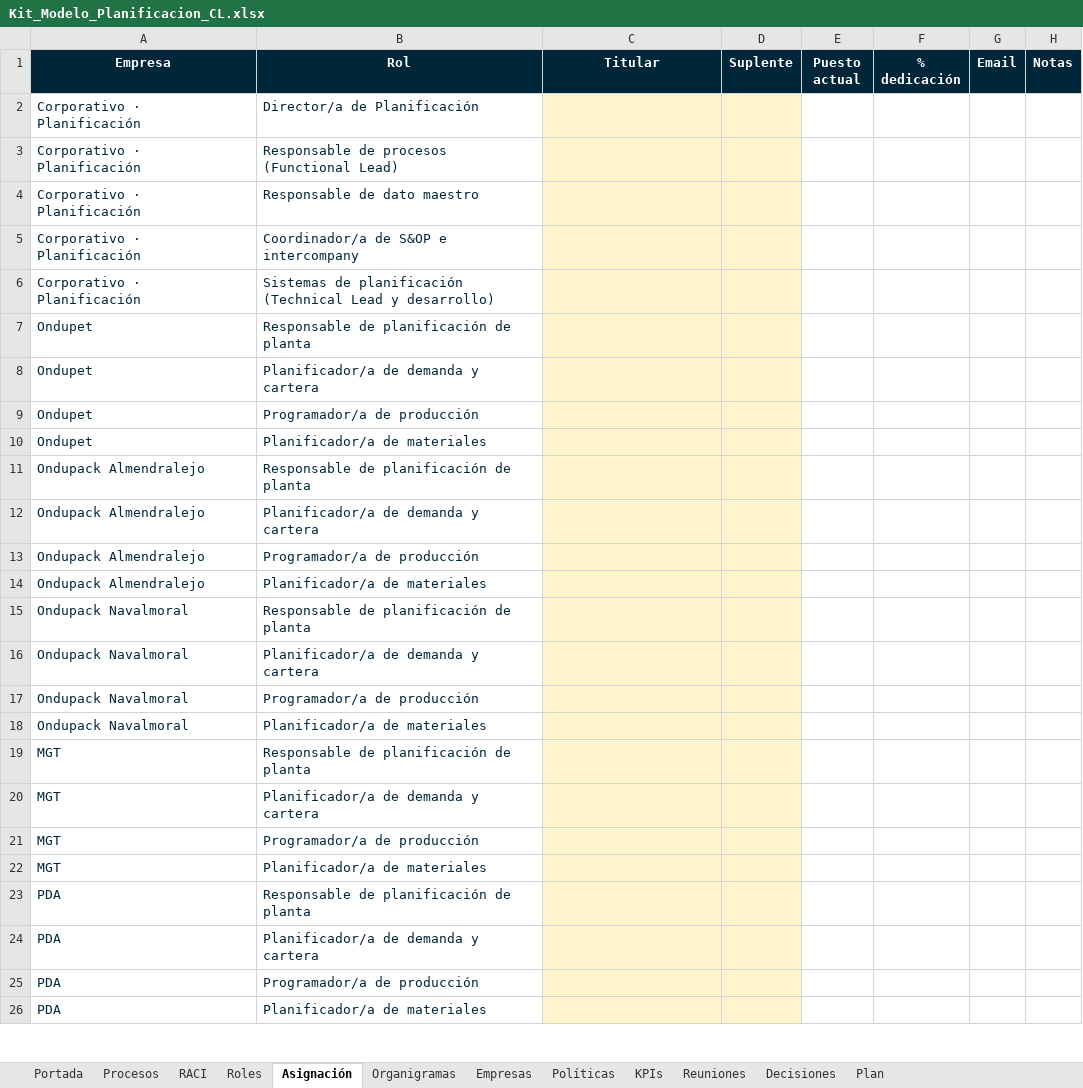
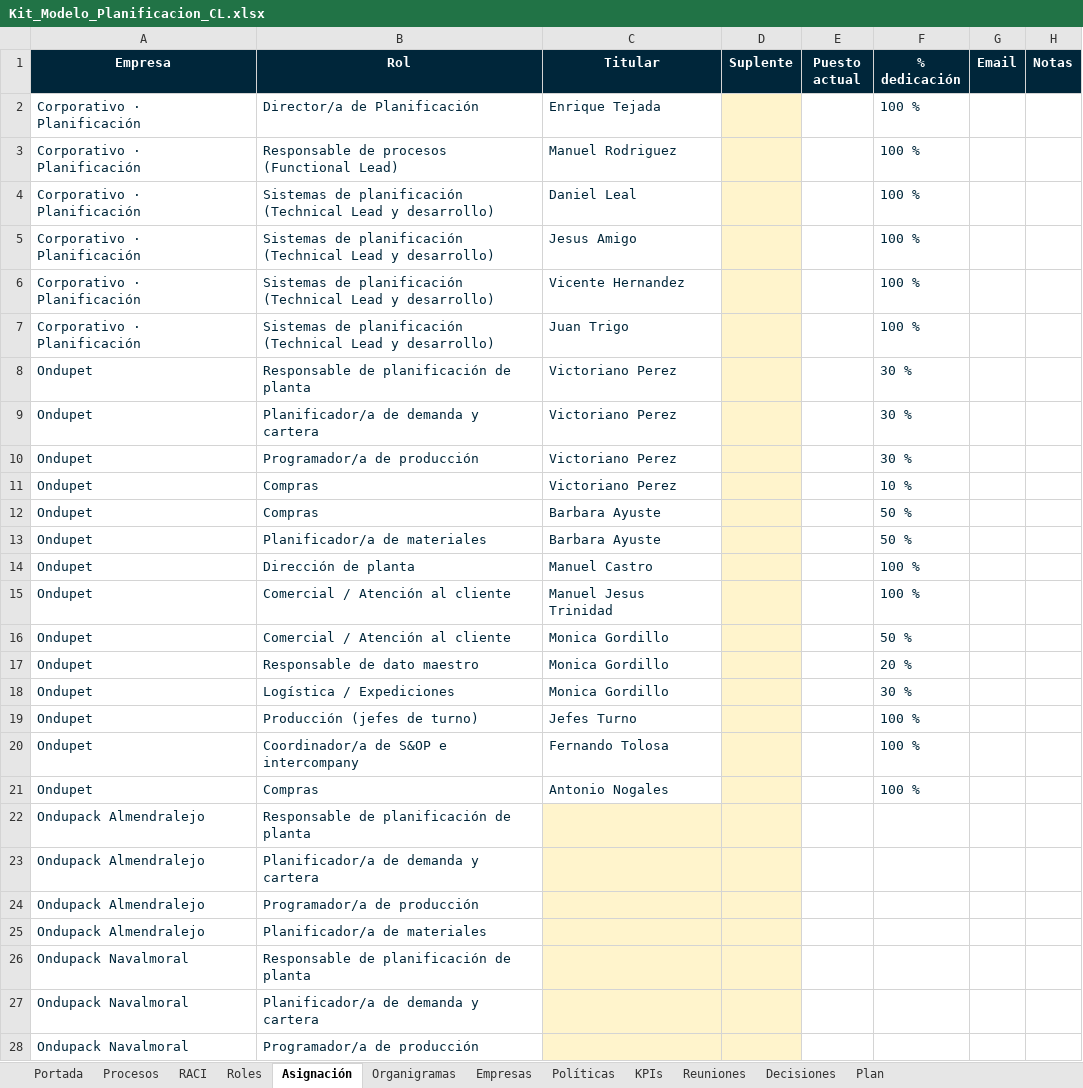
Before and after one commit to Enrique24799/AGSA, an Excel workbook: modelo_planificacion/Kit_Modelo_Planificacion_CL.xlsx, sheet Asignación, drawn as a sheet; only a part is shown; the shorter side is filled out with more unchanged rows; values as stored, in another font and other column widths than the file's, no borders; addresses are those after the commit; the diff names each change by its address in the sheet, - before the commit and + after, or states it on an @@ line.

```diff
--- a/modelo_planificacion/Kit_Modelo_Planificacion_CL.xlsx (sheet Asignación)
+++ b/modelo_planificacion/Kit_Modelo_Planificacion_CL.xlsx (sheet Asignación)
-C2 (Titular): (empty)
+C2 (Titular): Enrique Tejada
-C2:C6 fill: #FFF4CC
+C2:C6 fill: none
-F2:F6 (% dedicación): (empty)
+F2:F6 (% dedicación): 100 %
-C3 (Titular): (empty)
+C3 (Titular): Manuel Rodriguez
-B4 (Rol): Responsable de dato maestro
+B4 (Rol): Sistemas de planificación (Technical Lead y desarrollo)
-C4 (Titular): (empty)
+C4 (Titular): Daniel Leal
-B5 (Rol): Coordinador/a de S&OP e intercompany
+B5 (Rol): Sistemas de planificación (Technical Lead y desarrollo)
-C5 (Titular): (empty)
+C5 (Titular): Jesus Amigo
-C6 (Titular): (empty)
+C6 (Titular): Vicente Hernandez
+row 7: Corporativo · Planificación | Sistemas de planificación (Technical Lead y desarrollo) | Juan Trigo |  |  | 100 %
-C8:C10 (Titular): (empty)
+C8:C10 (Titular): Victoriano Perez
-C8:C10 fill: #FFF4CC
+C8:C10 fill: none
-F8:F10 (% dedicación): (empty)
+F8:F10 (% dedicación): 30 %
+row 11: Ondupet | Compras | Victoriano Perez |  |  | 10 %
+row 12: Ondupet | Compras | Barbara Ayuste |  |  | 50 %
-C13 (Titular): (empty)
+C13 (Titular): Barbara Ayuste
-C13 fill: #FFF4CC
+C13 fill: none
-F13 (% dedicación): (empty)
+F13 (% dedicación): 50 %
+row 14: Ondupet | Dirección de planta | Manuel Castro |  |  | 100 %
+row 15: Ondupet | Comercial / Atención al cliente | Manuel Jesus Trinidad |  |  | 100 %
+row 16: Ondupet | Comercial / Atención al cliente | Monica Gordillo |  |  | 50 %
+row 17: Ondupet | Responsable de dato maestro | Monica Gordillo |  |  | 20 %
+row 18: Ondupet | Logística / Expediciones | Monica Gordillo |  |  | 30 %
+row 19: Ondupet | Producción (jefes de turno) | Jefes Turno |  |  | 100 %
+row 20: Ondupet | Coordinador/a de S&OP e intercompany | Fernando Tolosa |  |  | 100 %
+row 21: Ondupet | Compras | Antonio Nogales |  |  | 100 %
```
Also changed, not shown: sheet Organigramas, sheet Portada, 8 other files.
